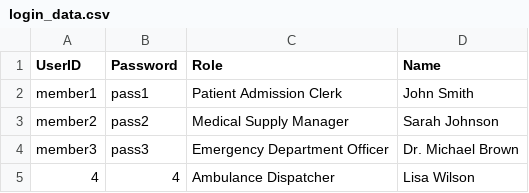
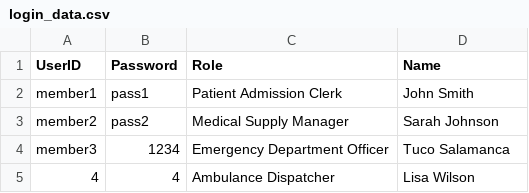
Before and after one commit to SwiftWKH/Data-Structure-part-2, a CSV file: Assignment_Part2/login_data.csv, drawn as a sheet.

```diff
--- a/Assignment_Part2/login_data.csv
+++ b/Assignment_Part2/login_data.csv
@@ -3,3 +3,3 @@ member1,pass1,Patient Admission Clerk,John Smith
 member2,pass2,Medical Supply Manager,Sarah Johnson
-member3,pass3,Emergency Department Officer,Dr. Michael Brown
+member3,1234,Emergency Department Officer,Tuco Salamanca
 4,4,Ambulance Dispatcher,Lisa Wilson
```
Also changed, not shown: 3 other files.
